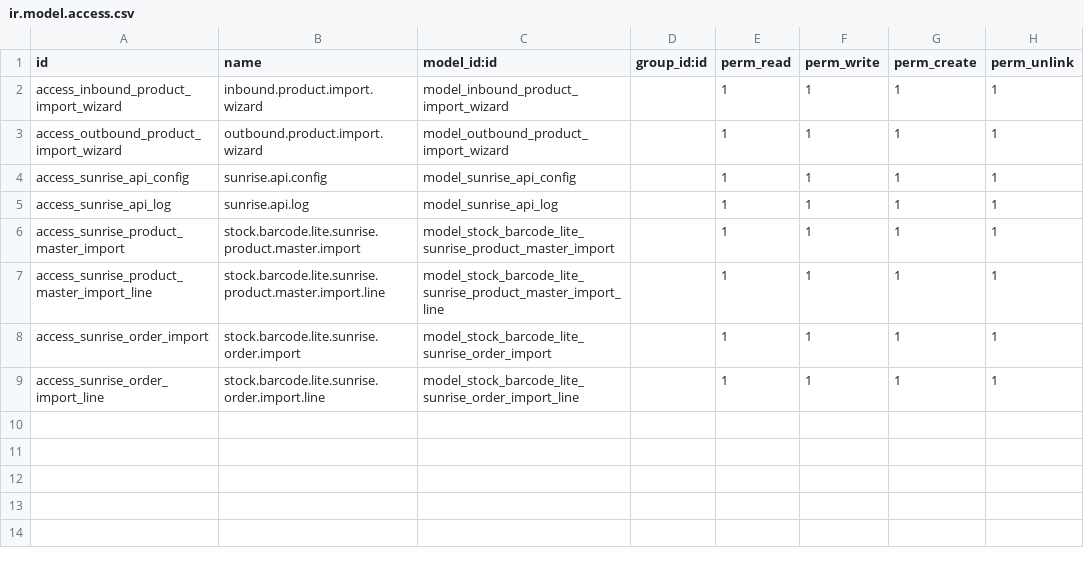
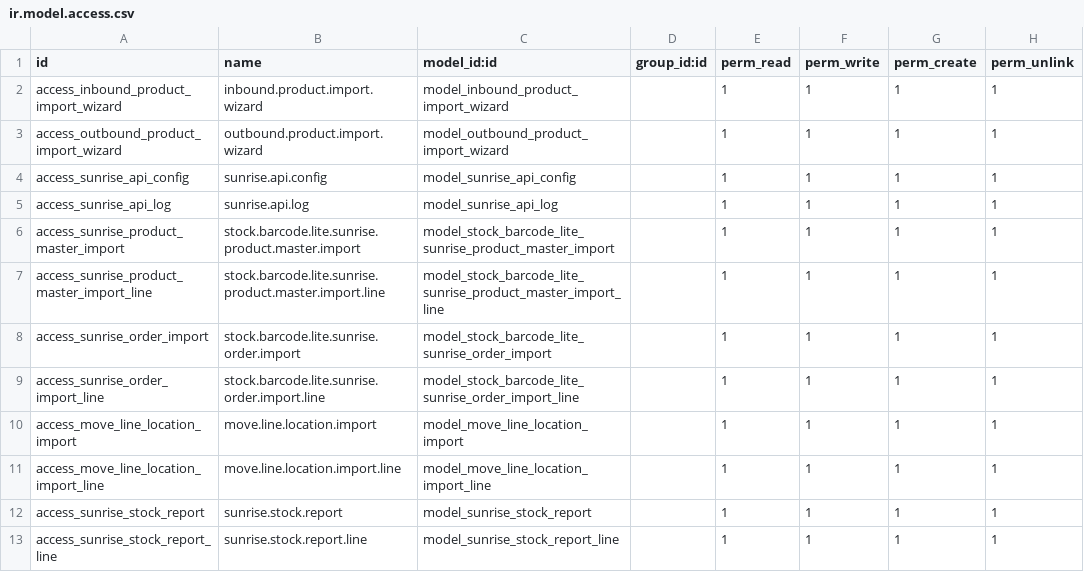
Before and after one commit to rambolee200311/odoo18e, a CSV file: mymodules/stock_barcode_lite/security/ir.model.access.csv, drawn as a sheet.

```diff
--- a/mymodules/stock_barcode_lite/security/ir.model.access.csv
+++ b/mymodules/stock_barcode_lite/security/ir.model.access.csv
@@ -9 +9,5 @@ access_sunrise_order_import,stock.barcode.lite.sunrise.order.import,model_stock_
 access_sunrise_order_import_line,stock.barcode.lite.sunrise.order.import.line,model_stock_barcode_lite_sunrise_order_import_line,,1,1,1,1
+access_move_line_location_import,move.line.location.import,model_move_line_location_import,,1,1,1,1
+access_move_line_location_import_line,move.line.location.import.line,model_move_line_location_import_line,,1,1,1,1
+access_sunrise_stock_report,sunrise.stock.report,model_sunrise_stock_report,,1,1,1,1
+access_sunrise_stock_report_line,sunrise.stock.report.line,model_sunrise_stock_report_line,,1,1,1,1
```
Also changed, not shown: 6 other files.
